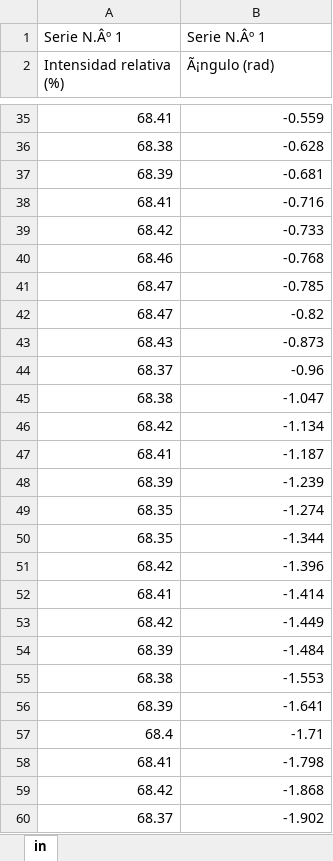
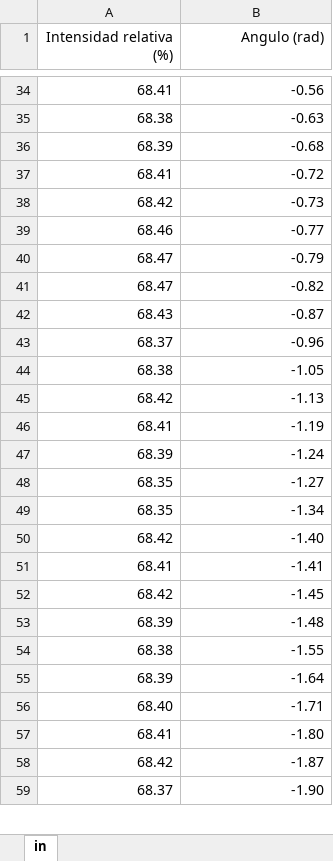
Before and after one commit to fbientrigo/lab_fisica, an Excel workbook: Lab 4/BlackBodyRadiation/4VOLTS_117°_KAI.xlsx, sheet in, drawn as a sheet; only a part is shown, gaps mark what is left out; values as stored, in another font and other column widths than the file's, no borders; removed rows and columns are numbered as before the commit, all else as after; the diff covers the shown part only; the diff names each change by its address in the sheet, - before the commit and + after, or states it on an @@ line.

```diff
--- a/Lab 4/BlackBodyRadiation/4VOLTS_117°_KAI.xlsx (sheet in)
+++ b/Lab 4/BlackBodyRadiation/4VOLTS_117°_KAI.xlsx (sheet in)
-row 1: Serie N.Âº 1 | Serie N.Âº 1
-A1:B1 alignment: left
+A1:B1 alignment: right
-B1: Ã¡ngulo (rad)
+B1: Angulo (rad)
-B34 (Angulo (rad)): -0.559
+B34 (Angulo (rad)): -0.56
-B35 (Angulo (rad)): -0.628
+B35 (Angulo (rad)): -0.63
-B36 (Angulo (rad)): -0.681
+B36 (Angulo (rad)): -0.68
-B37 (Angulo (rad)): -0.716
+B37 (Angulo (rad)): -0.72
-B38 (Angulo (rad)): -0.733
+B38 (Angulo (rad)): -0.73
-B39 (Angulo (rad)): -0.768
+B39 (Angulo (rad)): -0.77
-B40 (Angulo (rad)): -0.785
+B40 (Angulo (rad)): -0.79
-B42 (Angulo (rad)): -0.873
+B42 (Angulo (rad)): -0.87
-B44 (Angulo (rad)): -1.047
+B44 (Angulo (rad)): -1.05
-B45 (Angulo (rad)): -1.134
+B45 (Angulo (rad)): -1.13
-B46 (Angulo (rad)): -1.187
+B46 (Angulo (rad)): -1.19
-B47 (Angulo (rad)): -1.239
+B47 (Angulo (rad)): -1.24
-B48 (Angulo (rad)): -1.274
+B48 (Angulo (rad)): -1.27
-B49 (Angulo (rad)): -1.344
+B49 (Angulo (rad)): -1.34
-B50 (Angulo (rad)): -1.396
+B50 (Angulo (rad)): -1.40
-B51 (Angulo (rad)): -1.414
+B51 (Angulo (rad)): -1.41
-B52 (Angulo (rad)): -1.449
+B52 (Angulo (rad)): -1.45
-B53 (Angulo (rad)): -1.484
+B53 (Angulo (rad)): -1.48
-B54 (Angulo (rad)): -1.553
+B54 (Angulo (rad)): -1.55
-B55 (Angulo (rad)): -1.641
+B55 (Angulo (rad)): -1.64
-A56 (Intensidad relativa (%)): 68.4
+A56 (Intensidad relativa (%)): 68.40
-B57 (Angulo (rad)): -1.798
+B57 (Angulo (rad)): -1.80
-B58 (Angulo (rad)): -1.868
+B58 (Angulo (rad)): -1.87
-B59 (Angulo (rad)): -1.902
+B59 (Angulo (rad)): -1.90
```
Also changed, not shown: 18 added rows, 18 removed rows and 162 edited cells elsewhere in this sheet, 2 other files.
